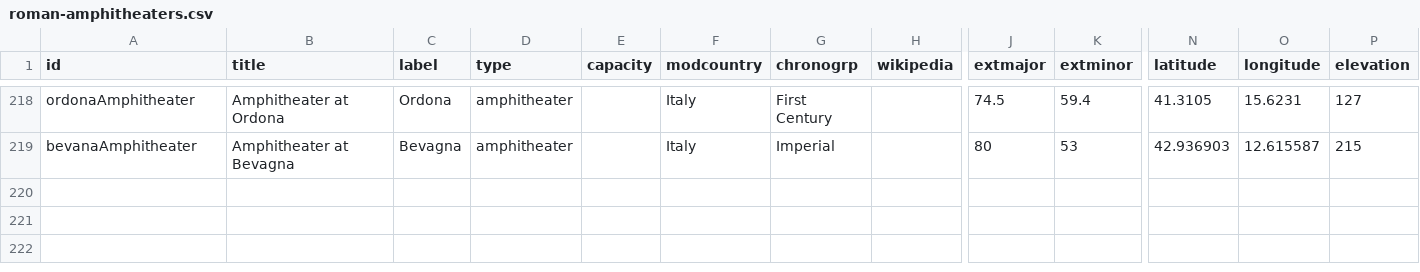
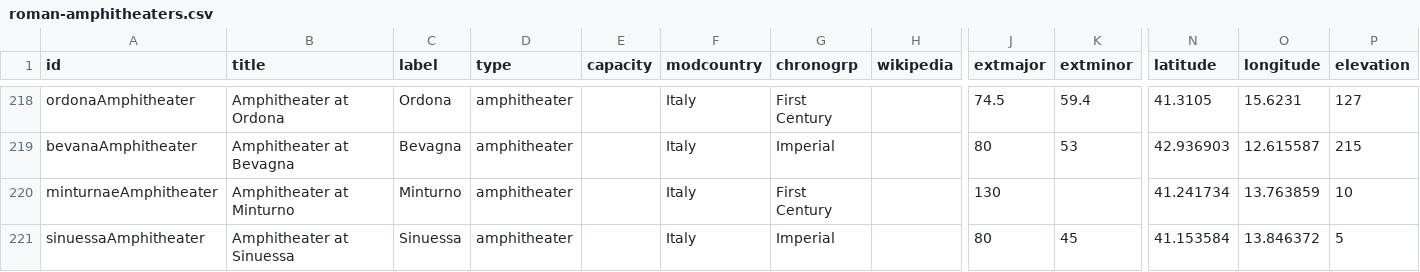
Before and after one commit to sfsheath/roman-amphitheaters, a CSV file: roman-amphitheaters.csv, drawn as a sheet; only a part is shown, gaps mark what is left out; rows hold the shown columns only; the diff names each change by its address in the sheet, - before the commit and + after, or states it on an @@ line.

Commit message:
sinuessa

```diff
--- a/roman-amphitheaters.csv
+++ b/roman-amphitheaters.csv
+row 220: minturnaeAmphitheater | Amphitheater at Minturno | Minturno | amphitheater |  | Italy | First Century |  | 130 |  | 41.241734 | 13.763859 | 10
+row 221: sinuessaAmphitheater | Amphitheater at Sinuessa | Sinuessa | amphitheater |  | Italy | Imperial |  | 80 | 45 | 41.153584 | 13.846372 | 5
```
Also changed, not shown: 1 other file.
